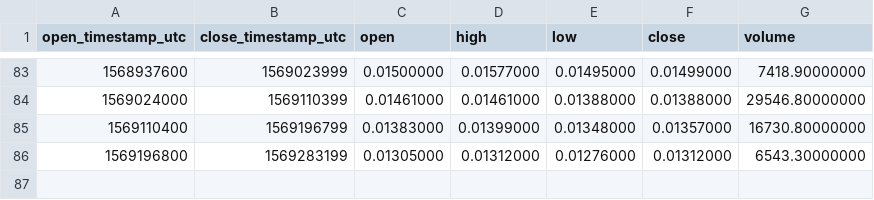
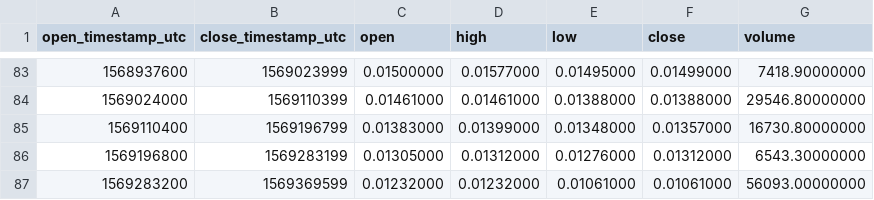
Before and after one commit to cryptobigbro/binance-GTOUSDC, a CSV file: binance-GTOUSDC-1d.csv, drawn as a sheet; only a part is shown, gaps mark what is left out.

```diff
--- a/binance-GTOUSDC-1d.csv
+++ b/binance-GTOUSDC-1d.csv
@@ -86 +86,2 @@ open_timestamp_utc,close_timestamp_utc,open,high,low,close,volume
 1569196800,1569283199,0.01305000,0.01312000,0.01276000,0.01312000,6543.30000000
+1569283200,1569369599,0.01232000,0.01232000,0.01061000,0.01061000,56093.00000000
```
Also changed, not shown: binance-GTOUSDC-1h.csv.
